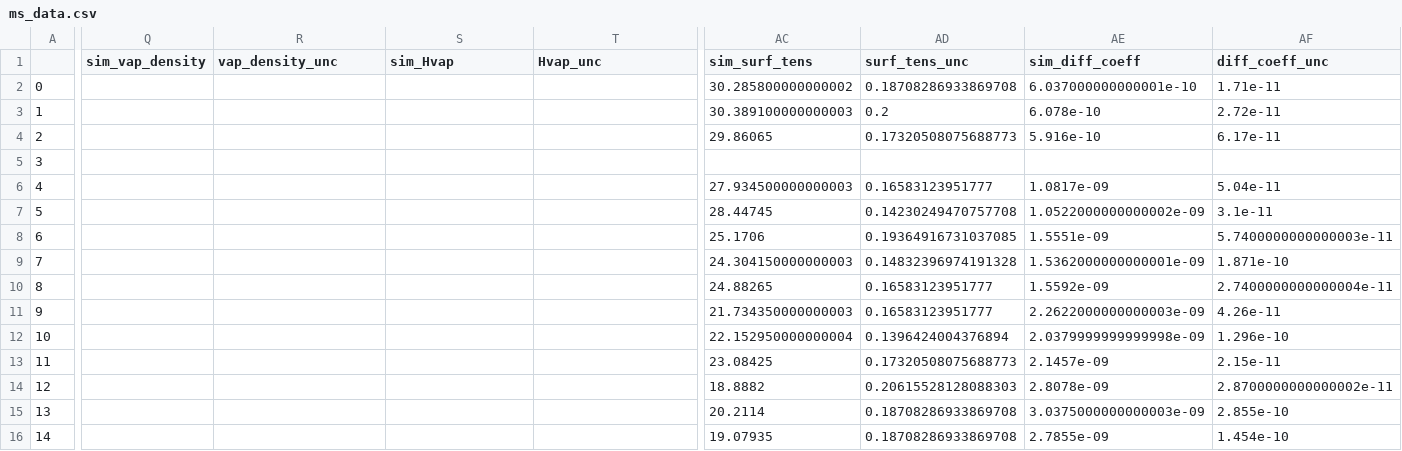
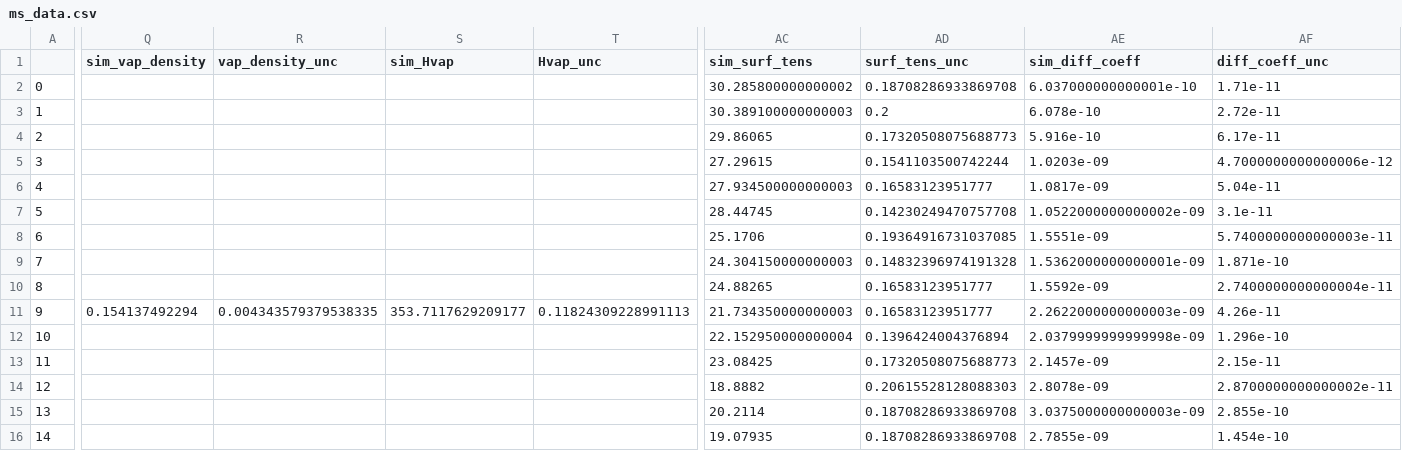
Before and after one commit to MaginnGroup/ES-FFO-Public, a CSV file: Opt_ES/analysis/at_00/DEC/ExpVal/opt_res/ms_val_opt/ms_data.csv, drawn as a sheet; only a part is shown, gaps mark what is left out; the diff covers the shown part only; the diff names each change by its address in the sheet, - before the commit and + after, or states it on an @@ line.

```diff
--- a/Opt_ES/analysis/at_00/DEC/ExpVal/opt_res/ms_val_opt/ms_data.csv
+++ b/Opt_ES/analysis/at_00/DEC/ExpVal/opt_res/ms_val_opt/ms_data.csv
-AC5 (sim_surf_tens): (empty)
+AC5 (sim_surf_tens): 27.29615
-AD5 (surf_tens_unc): (empty)
+AD5 (surf_tens_unc): 0.1541103500742244
-AE5 (sim_diff_coeff): (empty)
+AE5 (sim_diff_coeff): 1.0203e-09
-AF5 (diff_coeff_unc): (empty)
+AF5 (diff_coeff_unc): 4.7000000000000006e-12
-Q11 (sim_vap_density): (empty)
+Q11 (sim_vap_density): 0.154137492294
-R11 (vap_density_unc): (empty)
+R11 (vap_density_unc): 0.004343579379538335
-S11 (sim_Hvap): (empty)
+S11 (sim_Hvap): 353.7117629209177
-T11 (Hvap_unc): (empty)
+T11 (Hvap_unc): 0.11824309228991113
```
Also changed, not shown: 4 edited cells elsewhere in this file, Opt_ES/analysis/at_00/DEC/ExpVal/opt_res/ms_val_opt/raw_data.csv, Opt_ES/analysis/at_00/DMSO/ExpVal/opt_res/ms_val_opt/ms_data.csv, 15 other files.
